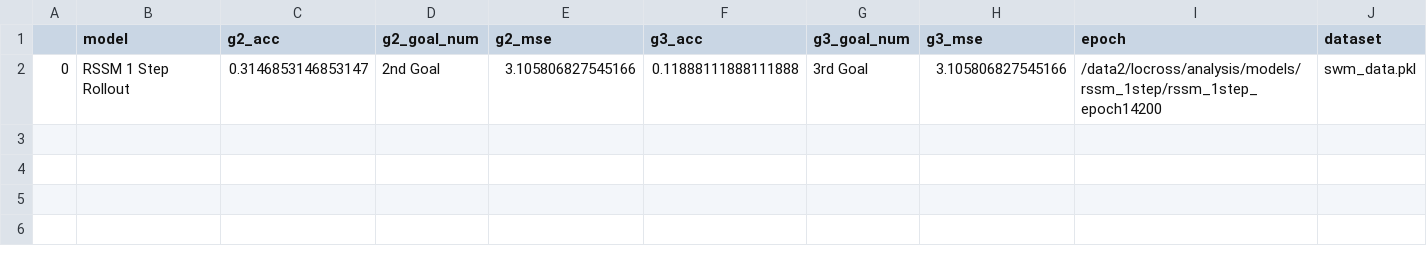
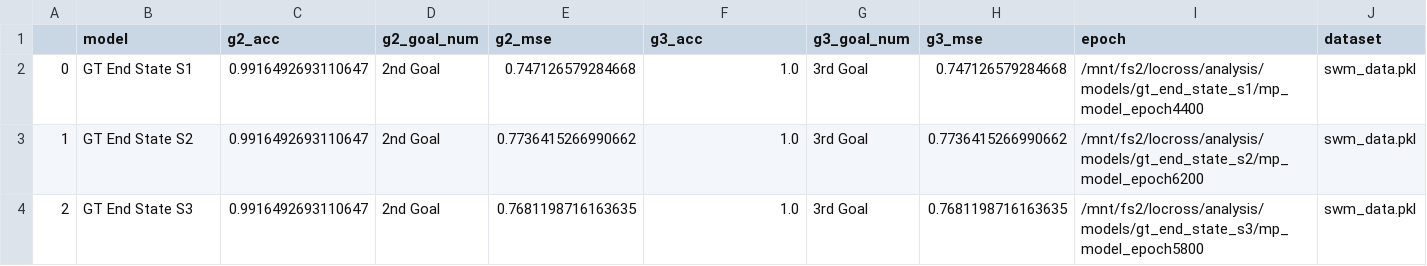
Before and after one commit to locross93/SocialWorldModeling, a CSV file: results/eval_multigoal_events.csv, drawn as a sheet.

```diff
--- a/results/eval_multigoal_events.csv
+++ b/results/eval_multigoal_events.csv
@@ -1,2 +1,4 @@
 ,model,g2_acc,g2_goal_num,g2_mse,g3_acc,g3_goal_num,g3_mse,epoch,dataset
-0,RSSM 1 Step Rollout,0.3146853146853147,2nd Goal,3.105806827545166,0.11888111888111888,3rd Goal,3.105806827545166,/data2/locross/analysis/models/rssm_1step/rssm_1step_epoch14200,swm_data.pkl
+0,GT End State S1,0.9916492693110647,2nd Goal,0.747126579284668,1.0,3rd Goal,0.747126579284668,/mnt/fs2/locross/analysis/models/gt_end_state_s1/mp_model_epoch4400,swm_data.pkl
+1,GT End State S2,0.9916492693110647,2nd Goal,0.7736415266990662,1.0,3rd Goal,0.7736415266990662,/mnt/fs2/locross/analysis/models/gt_end_state_s2/mp_model_epoch6200,swm_data.pkl
+2,GT End State S3,0.9916492693110647,2nd Goal,0.7681198716163635,1.0,3rd Goal,0.7681198716163635,/mnt/fs2/locross/analysis/models/gt_end_state_s3/mp_model_epoch5800,swm_data.pkl
```
Also changed, not shown: results/all_results_multigoal_events.csv, 1 other file.
